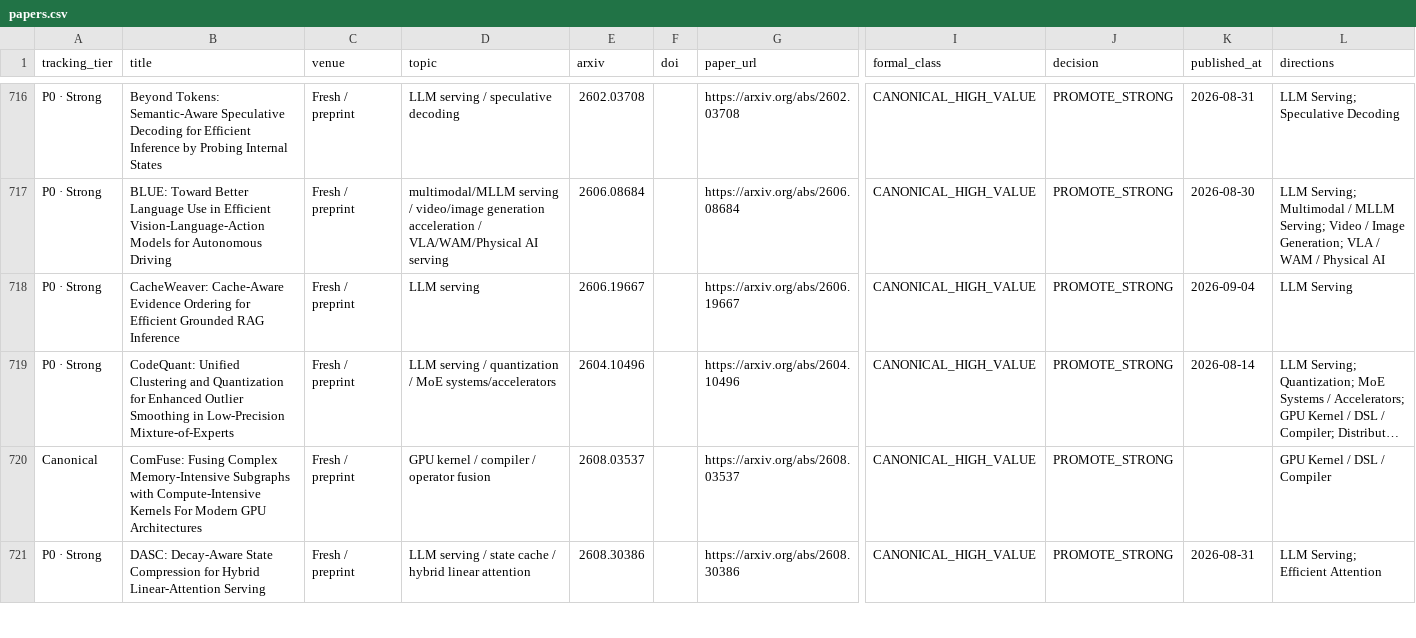
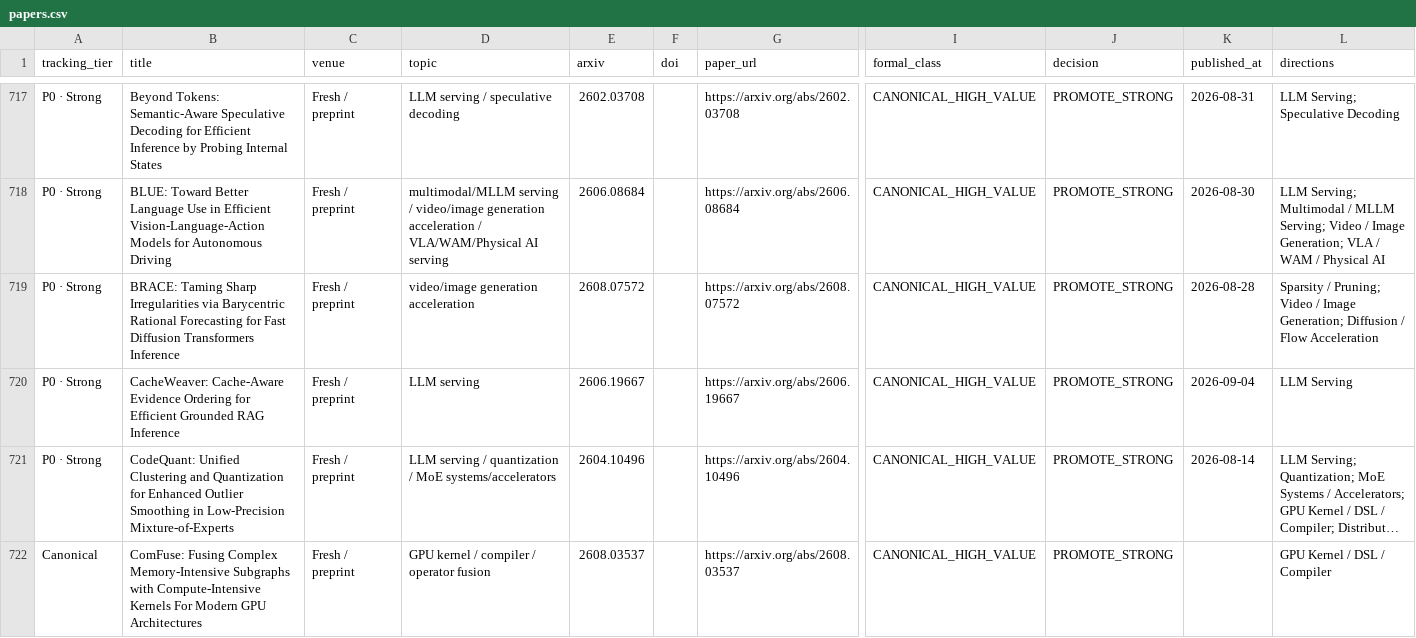
Before and after one commit to WangZhican/efficient-ml-landscape, a CSV file: data/papers.csv, drawn as a sheet; only a part is shown, gaps mark what is left out; the shorter side is filled out with more unchanged rows; long unchanged cells end in …; rows hold the shown columns only; the diff covers the shown part only; the diff names each change by its address in the sheet, - before the commit and + after, or states it on an @@ line.

```diff
--- a/data/papers.csv
+++ b/data/papers.csv
+row 719: P0 · Strong | BRACE: Taming Sharp Irregularities via Barycentric Rational Forecasting for Fast Diffusion Transformers Inference | Fresh / preprint | video/image generation acceleration | 2608.07572 |  | https://arxiv.org/abs/2608.07572 | CANONICAL_HIGH_VALUE | PROMOTE_STRONG | 2026-08-28 | Sparsity / Pruning; Video / Image Generation; Diffusion / Flow Acceleration
```
Also changed, not shown: 12 added rows elsewhere in this file, 24 other files.
